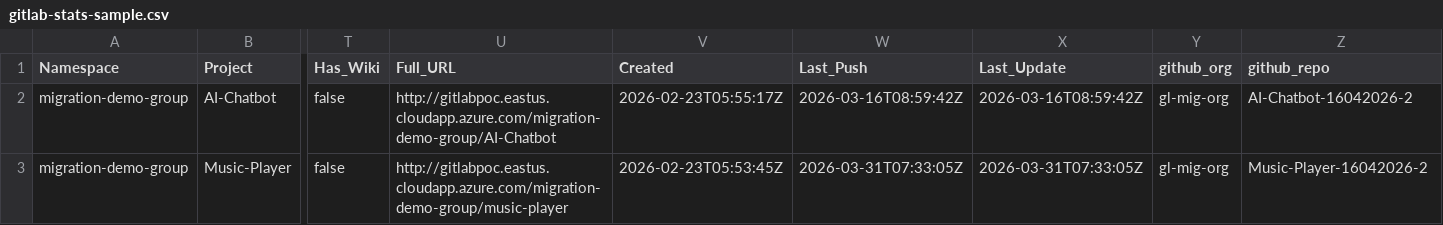
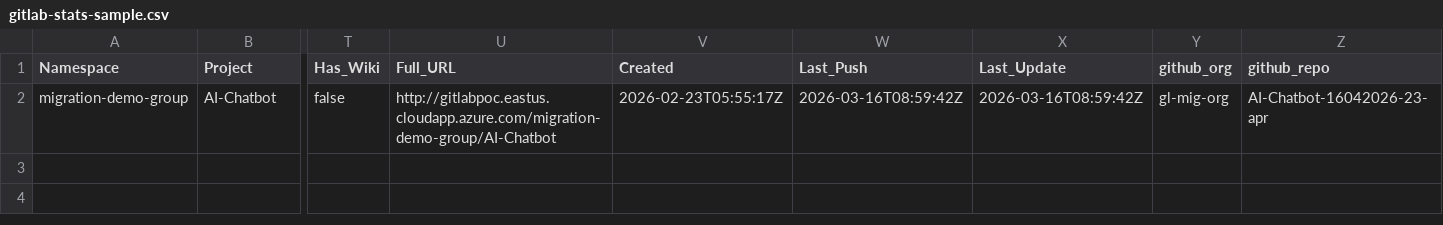
Before and after one commit to kcgh-org/gitlab-to-github-and-githubdr, a CSV file: gitlab-stats-sample.csv, drawn as a sheet; only a part is shown, gaps mark what is left out; rows hold the shown columns only; the diff names each change by its address in the sheet, - before the commit and + after, or states it on an @@ line.

Commit message:
Update gitlab-stats-sample.csv

```diff
--- a/gitlab-stats-sample.csv
+++ b/gitlab-stats-sample.csv
-Z2 (github_repo): AI-Chatbot-16042026-2
+Z2 (github_repo): AI-Chatbot-16042026-23-apr
-row 3: migration-demo-group | Music-Player | false | http://gitlabpoc.eastus.cloudapp.azure.com/migration-demo-group/music-player | 2026-02-23T05:53:45Z | 2026-03-31T07:33:05Z | 2026-03-31T07:33:05Z | gl-mig-org | Music-Player-16042026-2
```
